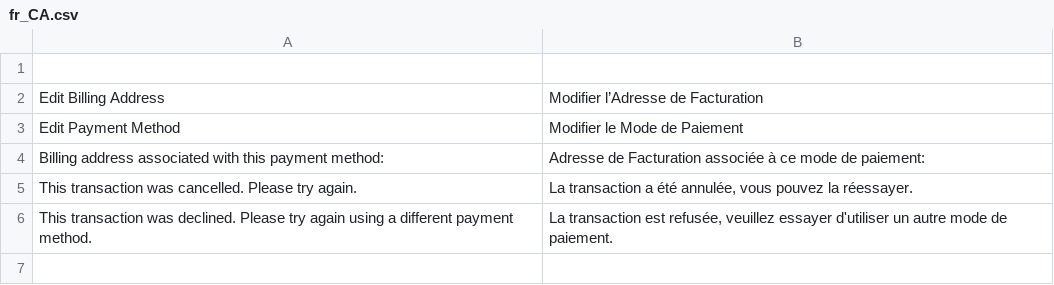
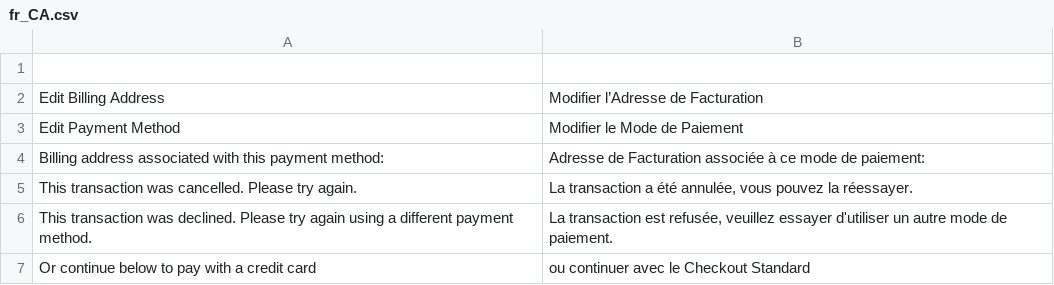
Before and after one commit to amzn/amazon-payments-magento-2-plugin, a CSV file: src/PayV2/i18n/fr_CA.csv, drawn as a sheet; the diff names each change by its address in the sheet, - before the commit and + after, or states it on an @@ line.

Commit message:
ASD-545 adds continue with standard checkout translation

```diff
--- a/src/PayV2/i18n/fr_CA.csv
+++ b/src/PayV2/i18n/fr_CA.csv
+row 7: Or continue below to pay with a credit card | ou continuer avec le Checkout Standard
```
Also changed, not shown: src/PayV2/i18n/en_GB.csv, src/PayV2/i18n/en_US.csv, 2 other files.
